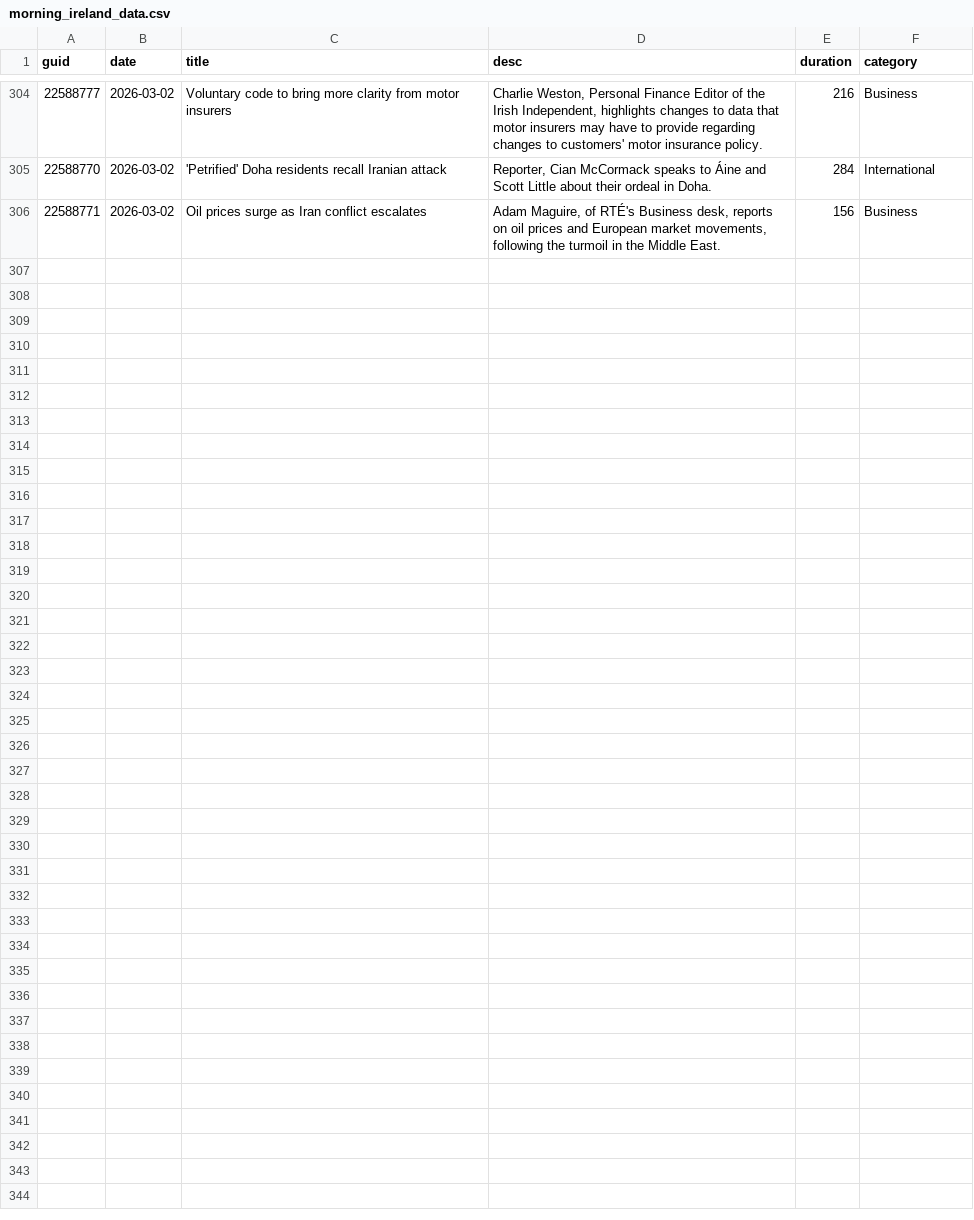
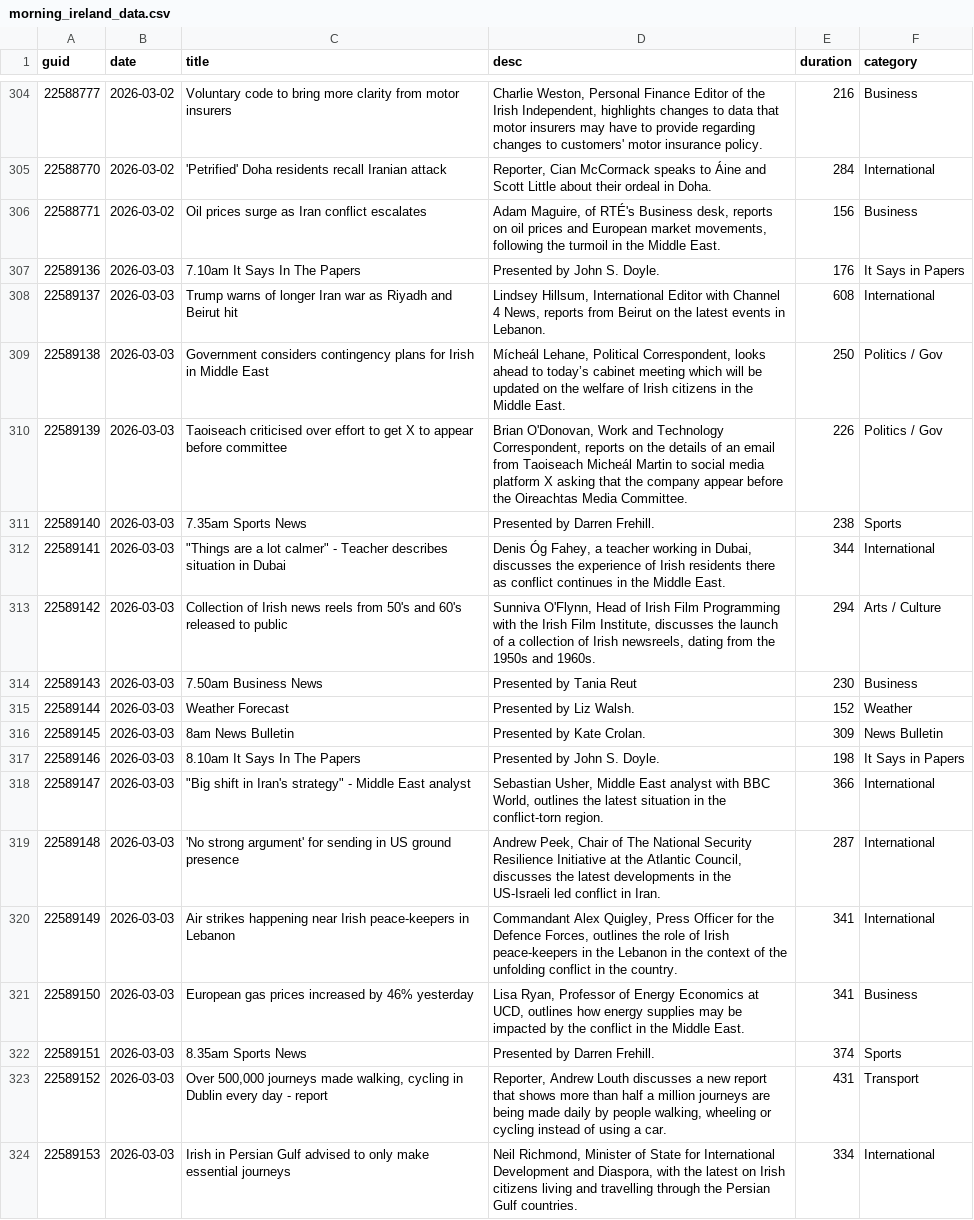
Before and after one commit to alexbbradley/morning-ireland, a CSV file: morning_ireland_data.csv, drawn as a sheet; only a part is shown, gaps mark what is left out.

```diff
--- a/morning_ireland_data.csv
+++ b/morning_ireland_data.csv
@@ -306 +306,19 @@ guid,date,title,desc,duration,category
 22588771,2026-03-02,Oil prices surge as Iran conflict escalates,"Adam Maguire, of RTÉ's Business desk, reports on oil prices and European market movements, following the turmoil in the Middle East.",156,Business
+22589136,2026-03-03,7.10am It Says In The Papers,Presented by John S. Doyle.,176,It Says in Papers
+22589137,2026-03-03,Trump warns of longer Iran war as Riyadh and Beirut hit,"Lindsey Hillsum, International Editor with Channel 4 News, reports from Beirut on the latest events in Lebanon.",608,International
+22589138,2026-03-03,Government considers contingency plans for Irish in Middle East,"Mícheál Lehane, Political Correspondent, looks ahead to today’s cabinet meeting which will be updated on the welfare of Irish citizens in the Middle East.",250,Politics / Gov
+22589139,2026-03-03,Taoiseach criticised over effort to get X to appear before committee,"Brian O'Donovan, Work and Technology Correspondent, reports on the details of an email from Taoiseach Micheál Martin to social media platform X asking that the company appear before the Oireachtas Media Committee.",226,Politics / Gov
+22589140,2026-03-03,7.35am Sports News,Presented by Darren Frehill.,238,Sports
+22589141,2026-03-03,"""Things are a lot calmer"" - Teacher describes situation in Dubai","Denis Óg Fahey, a teacher working in Dubai, discusses the experience of Irish residents there as conflict continues in the Middle East.",344,International
+22589142,2026-03-03,Collection of Irish news reels from 50's and 60's released to public,"Sunniva O'Flynn, Head of Irish Film Programming with the Irish Film Institute, discusses the launch of a collection of Irish newsreels, dating from the 1950s and 1960s.",294,Arts / Culture
+22589143,2026-03-03,7.50am Business News,Presented by Tania Reut,230,Business
+22589144,2026-03-03,Weather Forecast,Presented by Liz Walsh.,152,Weather
+22589145,2026-03-03,8am News Bulletin,Presented by Kate Crolan.,309,News Bulletin
+22589146,2026-03-03,8.10am It Says In The Papers,Presented by John S. Doyle.,198,It Says in Papers
+22589147,2026-03-03,"""Big shift in Iran's strategy"" - Middle East analyst","Sebastian Usher, Middle East analyst with BBC World, outlines the latest situation in the conflict-torn region.",366,International
+22589148,2026-03-03,'No strong argument' for sending in US ground presence,"Andrew Peek, Chair of The National Security Resilience Initiative at the Atlantic Council, discusses the latest developments in the US-Israeli led conflict in Iran.",287,International
+22589149,2026-03-03,Air strikes happening near Irish peace-keepers in Lebanon,"Commandant Alex Quigley, Press Officer for the Defence Forces, outlines the role of Irish peace-keepers in the Lebanon in the context of the unfolding conflict in the country.",341,International
+22589150,2026-03-03,European gas prices increased by 46% yesterday,"Lisa Ryan, Professor of Energy Economics at UCD, outlines how energy supplies may be impacted by the conflict in the Middle East.",341,Business
+22589151,2026-03-03,8.35am Sports News,Presented by Darren Frehill.,374,Sports
+22589152,2026-03-03,"Over 500,000 journeys made walking, cycling in Dublin every day - report","Reporter, Andrew Louth discusses a new report that shows more than half a million journeys are being made daily by people walking, wheeling or cycling instead of using a car.",431,Transport
+22589153,2026-03-03,Irish in Persian Gulf advised to only make essential journeys,"Neil Richmond, Minister of State for International Development and Diaspora, with the latest on Irish citizens living and travelling through the Persian Gulf countries.",334,International
```
Also changed, not shown: 2 other files.
